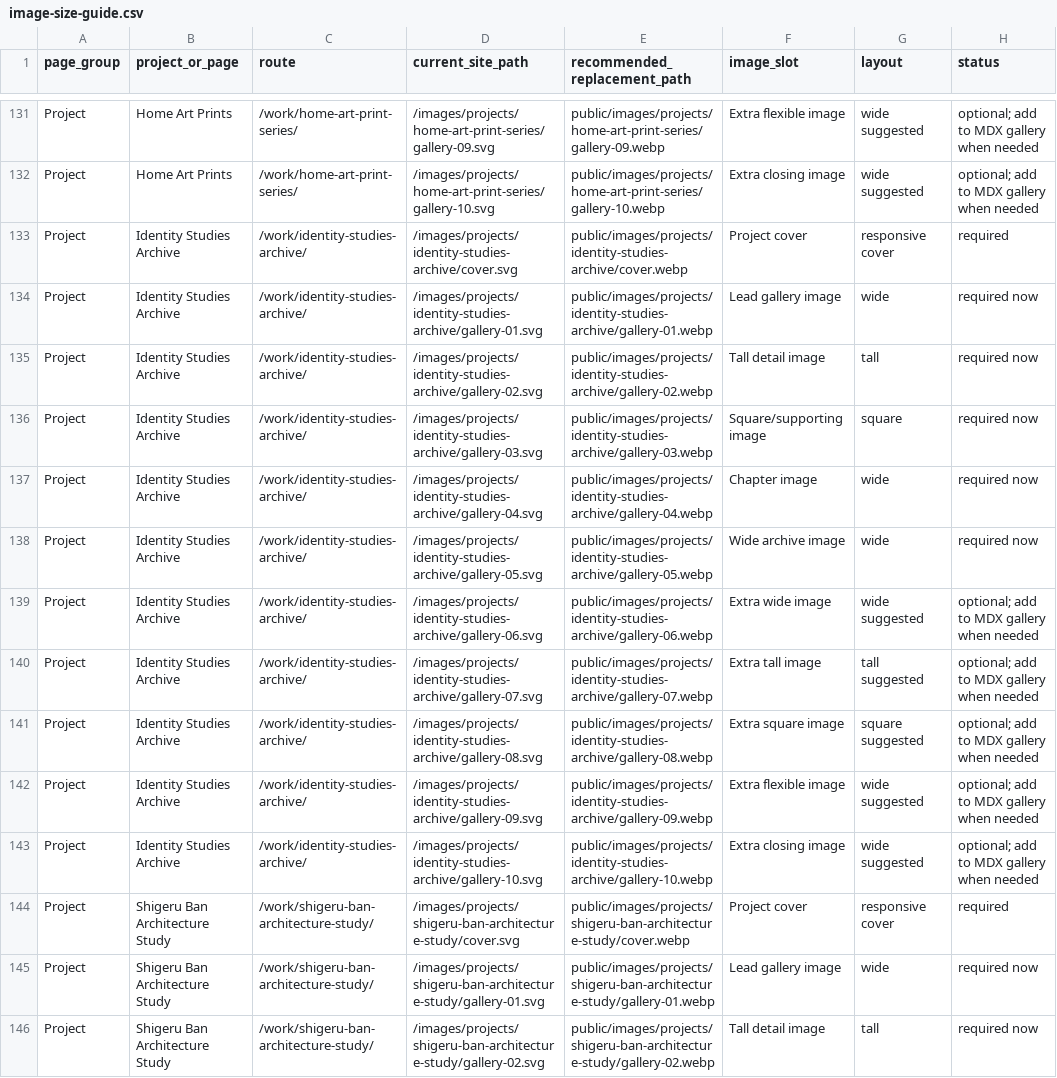
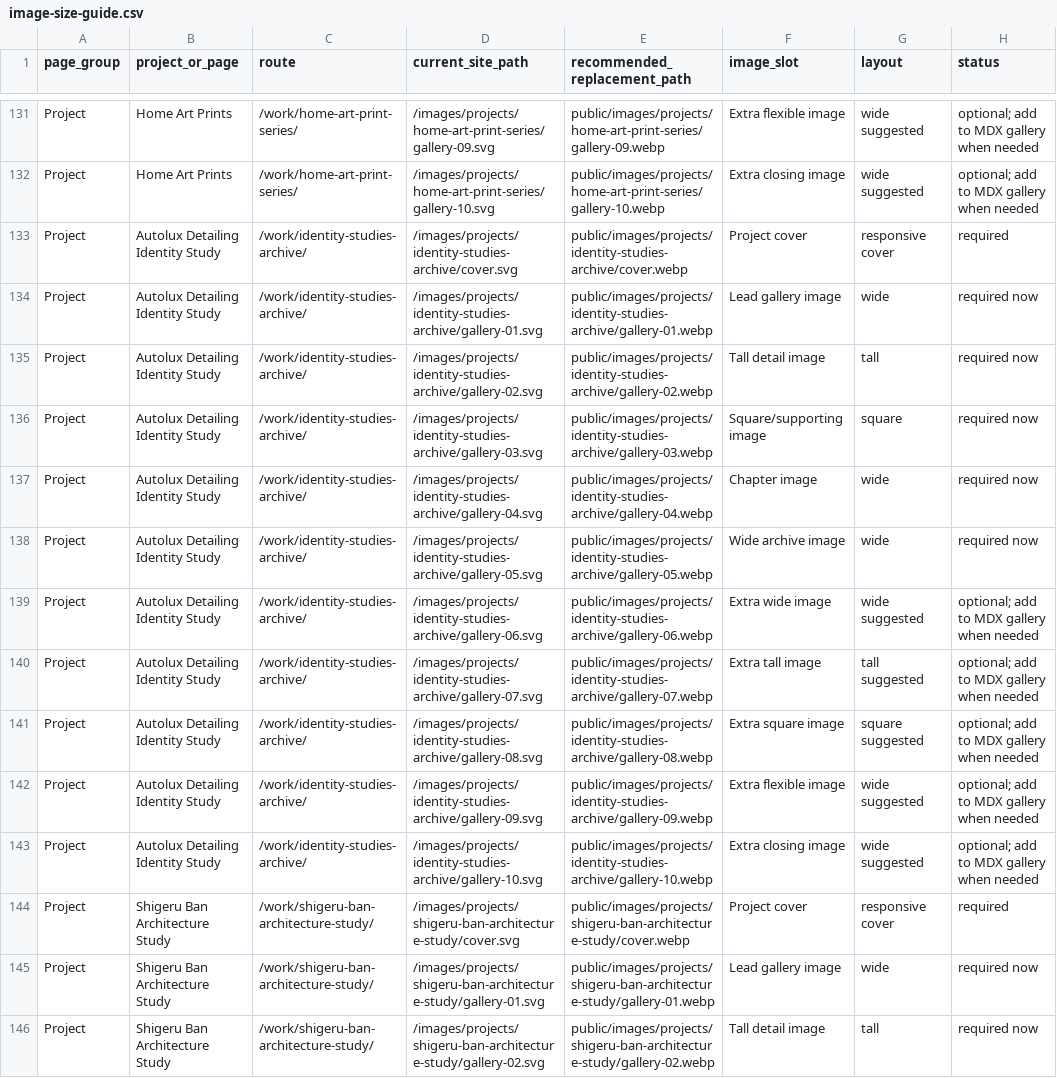
Before and after one commit to clukeabarca-dev/portfolio-site, a CSV file: public/images/projects/image-size-guide.csv, drawn as a sheet; only a part is shown, gaps mark what is left out; the diff names each change by its address in the sheet, - before the commit and + after, or states it on an @@ line.

```diff
--- a/public/images/projects/image-size-guide.csv
+++ b/public/images/projects/image-size-guide.csv
-B133:B143 (project_or_page): Identity Studies Archive
+B133:B143 (project_or_page): Autolux Detailing Identity Study
```
Also changed, not shown: docs/copy-worksheet.csv, 4 other files.
